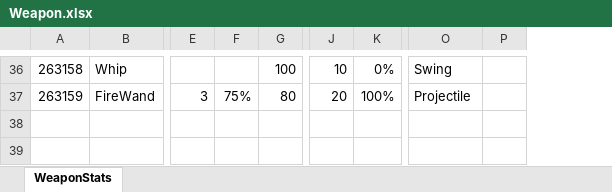
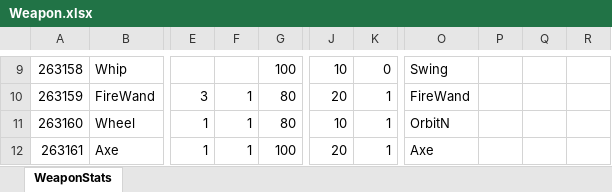
Before and after one commit to Kimikhwan0406/Vamsurlike, an Excel workbook: JsonConverter/ExcelFiles/Weapon.xlsx, sheet WeaponStats, drawn as a sheet; only a part is shown, gaps mark what is left out; values as stored, in another font and other column widths than the file's, no cell formats; table styles not drawn; removed rows and columns are numbered as before the commit, all else as after; rows hold the shown columns only; the diff covers the shown part only; the diff names each change by its address in the sheet, - before the commit and + after, or states it on an @@ line.

```diff
--- a/JsonConverter/ExcelFiles/Weapon.xlsx (sheet WeaponStats)
+++ b/JsonConverter/ExcelFiles/Weapon.xlsx (sheet WeaponStats)
-column F, row 37: 75%
+column F, row 10: 1
-column K, rows 36-37: 0% | 100%
+column K, rows 9-10: 0 | 1
-column P, empty
+column P, empty
+column Q, empty
+column R, empty
-O10: Projectile
+O10: FireWand
+row 11: 263160 | Wheel | 1 | 1 | 80 | 10 | 1 | OrbitN
+row 12: 263161 | Axe | 1 | 1 | 100 | 20 | 1 | Axe
```
Also changed, not shown: 27 removed rows and 9 edited cells elsewhere in this sheet, cell formats, JsonConverter/ExcelFiles/Character.xlsx, JsonConverter/ExcelFiles/WeaponLevel.xlsx, 13 other files.
